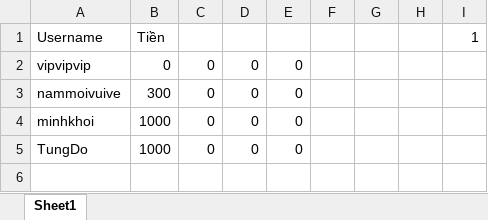
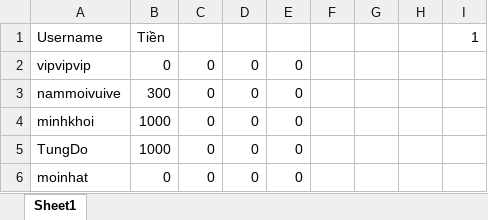
Before and after one commit to phnguynmkhoi/game, an Excel workbook: data/userhistory.xlsx, sheet Sheet1, drawn as a sheet; values as stored, in another font and other column widths than the file's, no borders; the diff names each change by its address in the sheet, - before the commit and + after, or states it on an @@ line.

```diff
--- a/data/userhistory.xlsx (sheet Sheet1)
+++ b/data/userhistory.xlsx (sheet Sheet1)
+row 6: moinhat | 0 | 0 | 0 | 0
```
Also changed, not shown: 3 other files.
